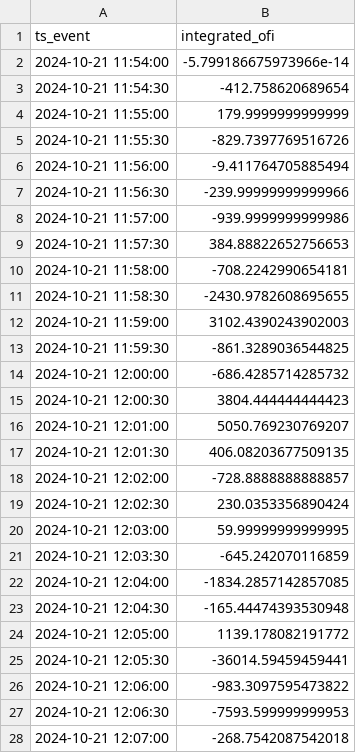
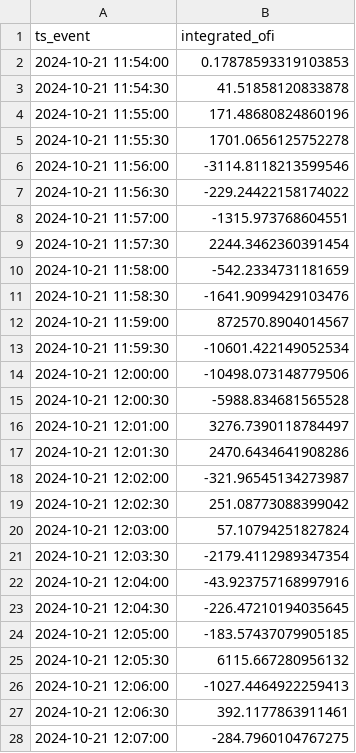
Before and after one commit to sun-sohan/blockhousetask, a CSV file: feature_outputs/ofi_integrated.csv, drawn as a sheet; only a part is shown; the diff covers the shown part only.

```diff
--- a/feature_outputs/ofi_integrated.csv
+++ b/feature_outputs/ofi_integrated.csv
@@ -1,28 +1,28 @@
 ts_event,integrated_ofi
-2024-10-21 11:54:00,-5.799186675973966e-14
-2024-10-21 11:54:30,-412.758620689654
-2024-10-21 11:55:00,179.9999999999999
-2024-10-21 11:55:30,-829.7397769516726
-2024-10-21 11:56:00,-9.411764705885494
-2024-10-21 11:56:30,-239.99999999999966
-2024-10-21 11:57:00,-939.9999999999986
-2024-10-21 11:57:30,384.88822652756653
-2024-10-21 11:58:00,-708.2242990654181
-2024-10-21 11:58:30,-2430.9782608695655
-2024-10-21 11:59:00,3102.4390243902003
-2024-10-21 11:59:30,-861.3289036544825
-2024-10-21 12:00:00,-686.4285714285732
-2024-10-21 12:00:30,3804.444444444423
-2024-10-21 12:01:00,5050.769230769207
-2024-10-21 12:01:30,406.08203677509135
-2024-10-21 12:02:00,-728.8888888888857
-2024-10-21 12:02:30,230.0353356890424
-2024-10-21 12:03:00,59.99999999999995
-2024-10-21 12:03:30,-645.242070116859
-2024-10-21 12:04:00,-1834.2857142857085
-2024-10-21 12:04:30,-165.44474393530948
-2024-10-21 12:05:00,1139.178082191772
-2024-10-21 12:05:30,-36014.59459459441
-2024-10-21 12:06:00,-983.3097595473822
-2024-10-21 12:06:30,-7593.599999999953
-2024-10-21 12:07:00,-268.7542087542018
+2024-10-21 11:54:00,0.17878593319103853
+2024-10-21 11:54:30,41.51858120833878
+2024-10-21 11:55:00,171.48680824860196
+2024-10-21 11:55:30,1701.0656125752278
+2024-10-21 11:56:00,-3114.8118213599546
+2024-10-21 11:56:30,-229.24422158174022
+2024-10-21 11:57:00,-1315.973768604551
+2024-10-21 11:57:30,2244.3462360391454
+2024-10-21 11:58:00,-542.2334731181659
+2024-10-21 11:58:30,-1641.9099429103476
+2024-10-21 11:59:00,872570.8904014567
+2024-10-21 11:59:30,-10601.422149052534
+2024-10-21 12:00:00,-10498.073148779506
+2024-10-21 12:00:30,-5988.834681565528
+2024-10-21 12:01:00,3276.7390118784497
+2024-10-21 12:01:30,2470.6434641908286
+2024-10-21 12:02:00,-321.96545134273987
+2024-10-21 12:02:30,251.08773088399042
+2024-10-21 12:03:00,57.10794251827824
+2024-10-21 12:03:30,-2179.4112989347354
+2024-10-21 12:04:00,-43.923757168997916
+2024-10-21 12:04:30,-226.47210194035645
+2024-10-21 12:05:00,-183.57437079905185
+2024-10-21 12:05:30,6115.667280956132
+2024-10-21 12:06:00,-1027.4464922259413
+2024-10-21 12:06:30,392.1177863911461
+2024-10-21 12:07:00,-284.7960104767275
```
Also changed, not shown: 114 edited cells elsewhere in this file, feature_outputs/ofi_best_level.csv, feature_outputs/ofi_cross_asset.csv, 2 other files.
